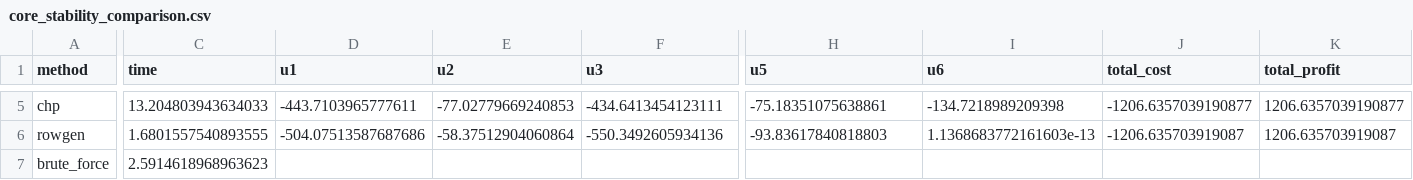
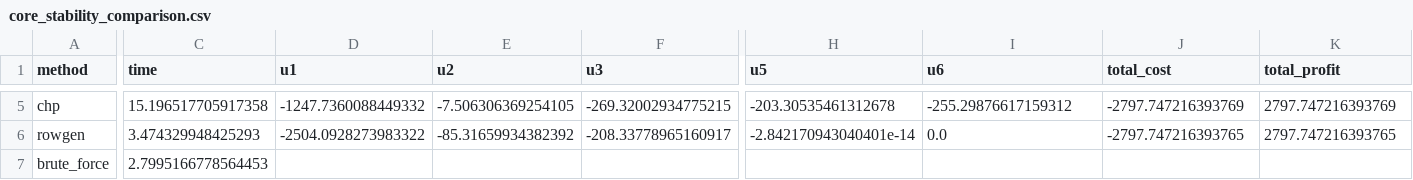
Before and after one commit to lagrangian94/energy_community, a CSV file: core_stability_comparison.csv, drawn as a sheet; only a part is shown, gaps mark what is left out; the diff covers the shown part only; the diff names each change by its address in the sheet, - before the commit and + after, or states it on an @@ line.

```diff
--- a/core_stability_comparison.csv
+++ b/core_stability_comparison.csv
-C5 (time): 13.204803943634033
+C5 (time): 15.196517705917358
-D5 (u1): -443.7103965777611
+D5 (u1): -1247.7360088449332
-E5 (u2): -77.02779669240853
+E5 (u2): -7.506306369254105
-F5 (u3): -434.6413454123111
+F5 (u3): -269.32002934775215
-H5 (u5): -75.18351075638861
+H5 (u5): -203.30535461312678
-I5 (u6): -134.7218989209398
+I5 (u6): -255.29876617159312
-J5 (total_cost): -1206.6357039190877
+J5 (total_cost): -2797.747216393769
-K5 (total_profit): 1206.6357039190877
+K5 (total_profit): 2797.747216393769
-C6 (time): 1.6801557540893555
+C6 (time): 3.474329948425293
-D6 (u1): -504.07513587687686
+D6 (u1): -2504.0928273983322
-E6 (u2): -58.37512904060864
+E6 (u2): -85.31659934382392
-F6 (u3): -550.3492605934136
+F6 (u3): -208.33778965160917
-H6 (u5): -93.83617840818803
+H6 (u5): -2.842170943040401e-14
-I6 (u6): 1.1368683772161603e-13
+I6 (u6): 0.0
-J6 (total_cost): -1206.635703919087
+J6 (total_cost): -2797.747216393765
-K6 (total_profit): 1206.635703919087
+K6 (total_profit): 2797.747216393765
-C7 (time): 2.5914618968963623
+C7 (time): 2.7995166778564453
```
Also changed, not shown: 29 edited cells elsewhere in this file, community_prices_mip.csv, 49 other files.
